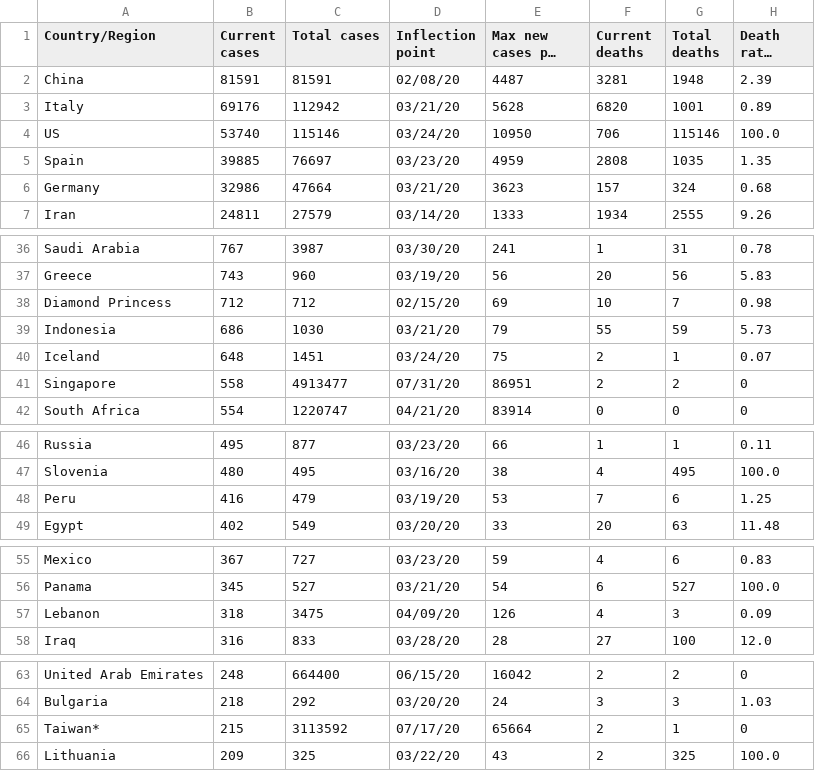
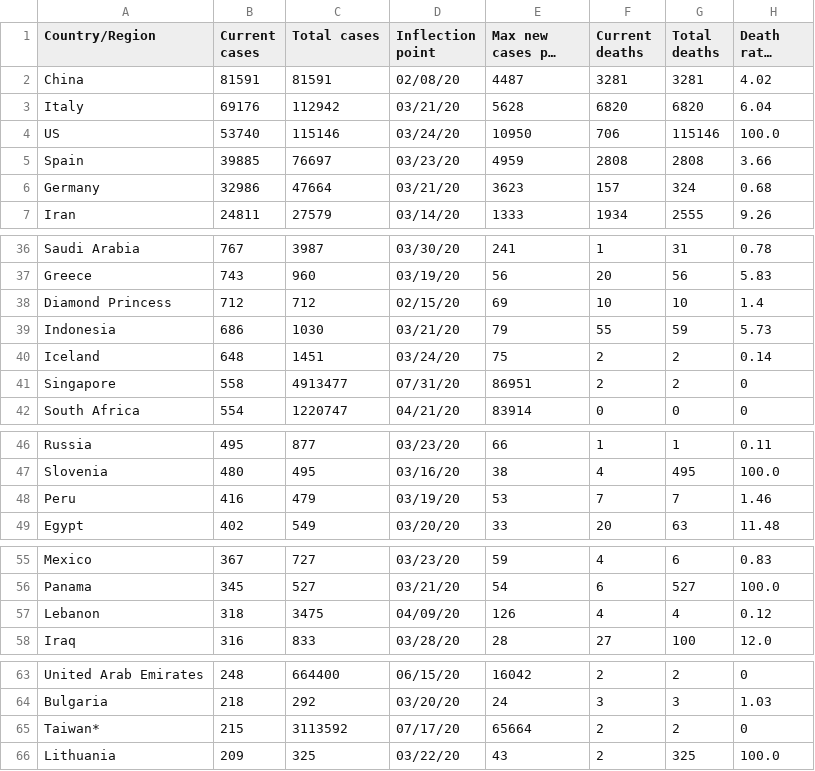
Before and after one commit to VincentStimper/COVID-19-modeling, a CSV file: logistic-results.csv, drawn as a sheet; only a part is shown, gaps mark what is left out; long unchanged cells end in …; the diff names each change by its address in the sheet, - before the commit and + after, or states it on an @@ line.

Commit message:
Bug removed where less people die in total than are already dead

```diff
--- a/logistic-results.csv
+++ b/logistic-results.csv
-G2 (Total deaths): 1948
+G2 (Total deaths): 3281
-H2 (Death ratio (%)): 2.39
+H2 (Death ratio (%)): 4.02
-G3 (Total deaths): 1001
+G3 (Total deaths): 6820
-H3 (Death ratio (%)): 0.89
+H3 (Death ratio (%)): 6.04
-G5 (Total deaths): 1035
+G5 (Total deaths): 2808
-H5 (Death ratio (%)): 1.35
+H5 (Death ratio (%)): 3.66
-G38 (Total deaths): 7
+G38 (Total deaths): 10
-H38 (Death ratio (%)): 0.98
+H38 (Death ratio (%)): 1.4
-G40 (Total deaths): 1
+G40 (Total deaths): 2
-H40 (Death ratio (%)): 0.07
+H40 (Death ratio (%)): 0.14
-G48 (Total deaths): 6
+G48 (Total deaths): 7
-H48 (Death ratio (%)): 1.25
+H48 (Death ratio (%)): 1.46
-G57 (Total deaths): 3
+G57 (Total deaths): 4
-H57 (Death ratio (%)): 0.09
+H57 (Death ratio (%)): 0.12
-G65 (Total deaths): 1
+G65 (Total deaths): 2
```
Also changed, not shown: 1 other file.
